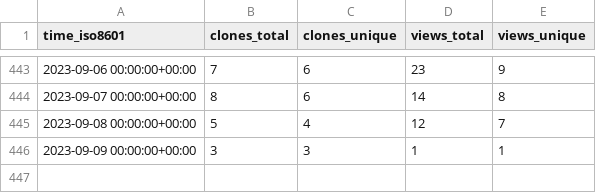
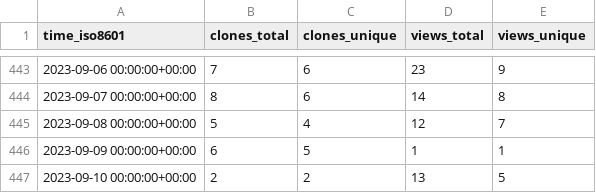
Before and after one commit to awslabs/assisted-log-enabler-for-aws, a CSV file: awslabs/assisted-log-enabler-for-aws/ghrs-data/views_clones_aggregate.csv, drawn as a sheet; only a part is shown, gaps mark what is left out.

```diff
--- a/awslabs/assisted-log-enabler-for-aws/ghrs-data/views_clones_aggregate.csv
+++ b/awslabs/assisted-log-enabler-for-aws/ghrs-data/views_clones_aggregate.csv
@@ -445,2 +445,3 @@ time_iso8601,clones_total,clones_unique,views_total,views_unique
 2023-09-08 00:00:00+00:00,5,4,12,7
-2023-09-09 00:00:00+00:00,3,3,1,1
+2023-09-09 00:00:00+00:00,6,5,1,1
+2023-09-10 00:00:00+00:00,2,2,13,5
```
Also changed, not shown: 1 other file.
